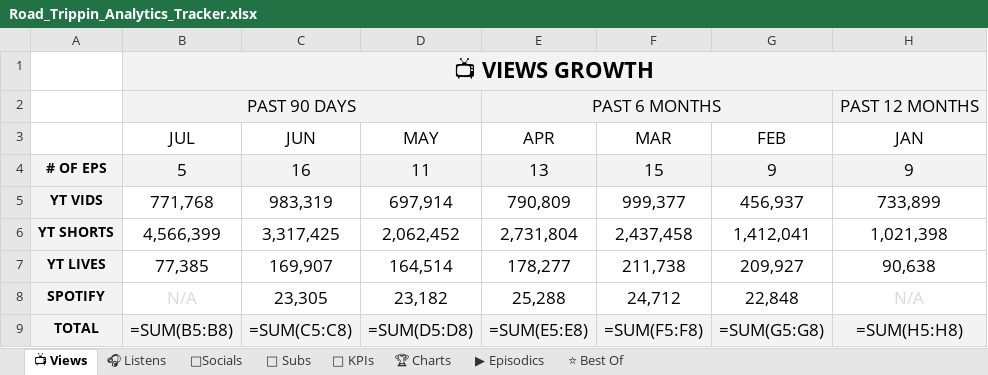
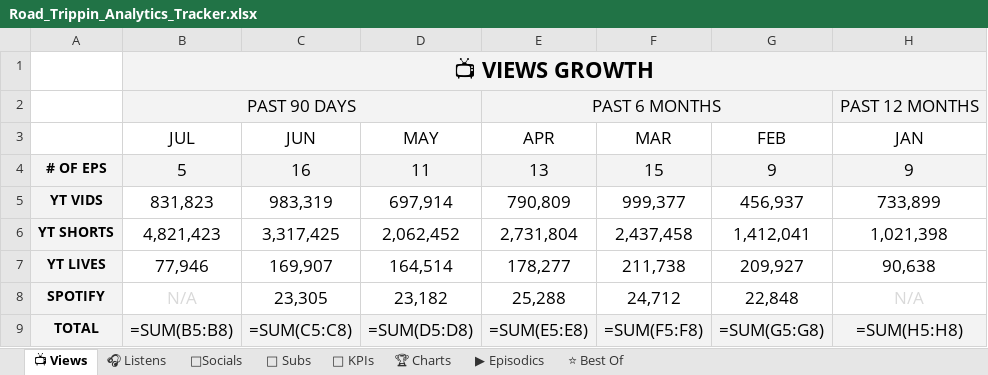
Before and after one commit to raindelaymedia/roadtrippin, an Excel workbook: master/shows/road_trippin/data/Road_Trippin_Analytics_Tracker.xlsx, sheet 📺 Views, drawn as a sheet; only a part is shown; values as stored, in another font and other column widths than the file's, no borders; formulas without a stored value are shown as written; the diff names each change by its address in the sheet, - before the commit and + after, or states it on an @@ line.

```diff
--- a/master/shows/road_trippin/data/Road_Trippin_Analytics_Tracker.xlsx (sheet 📺 Views)
+++ b/master/shows/road_trippin/data/Road_Trippin_Analytics_Tracker.xlsx (sheet 📺 Views)
-B5 (JUL): 771,768
+B5 (JUL): 831,823
-B6 (JUL): 4,566,399
+B6 (JUL): 4,821,423
-B7 (JUL): 77,385
+B7 (JUL): 77,946
```
Also changed, not shown: sheet 👥 Subs, sheet ⭐ Best Of, sheet ▶ Episodics, sheet 🔑 KPIs, 3 other files.
